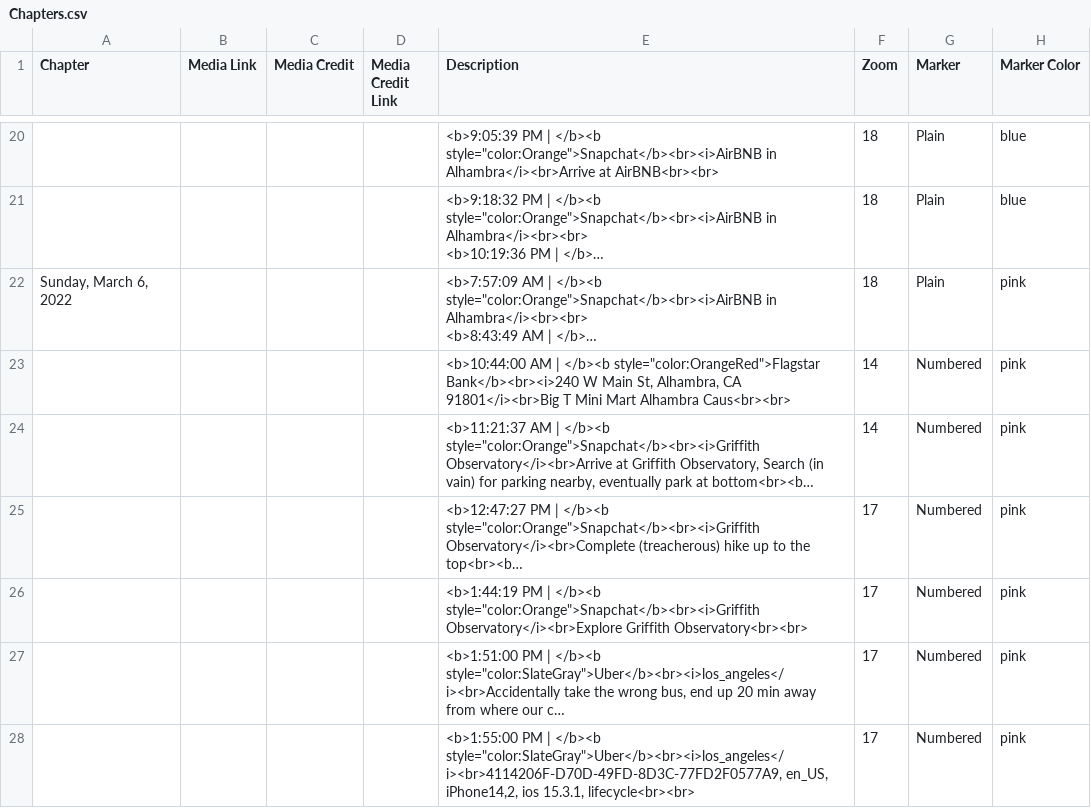
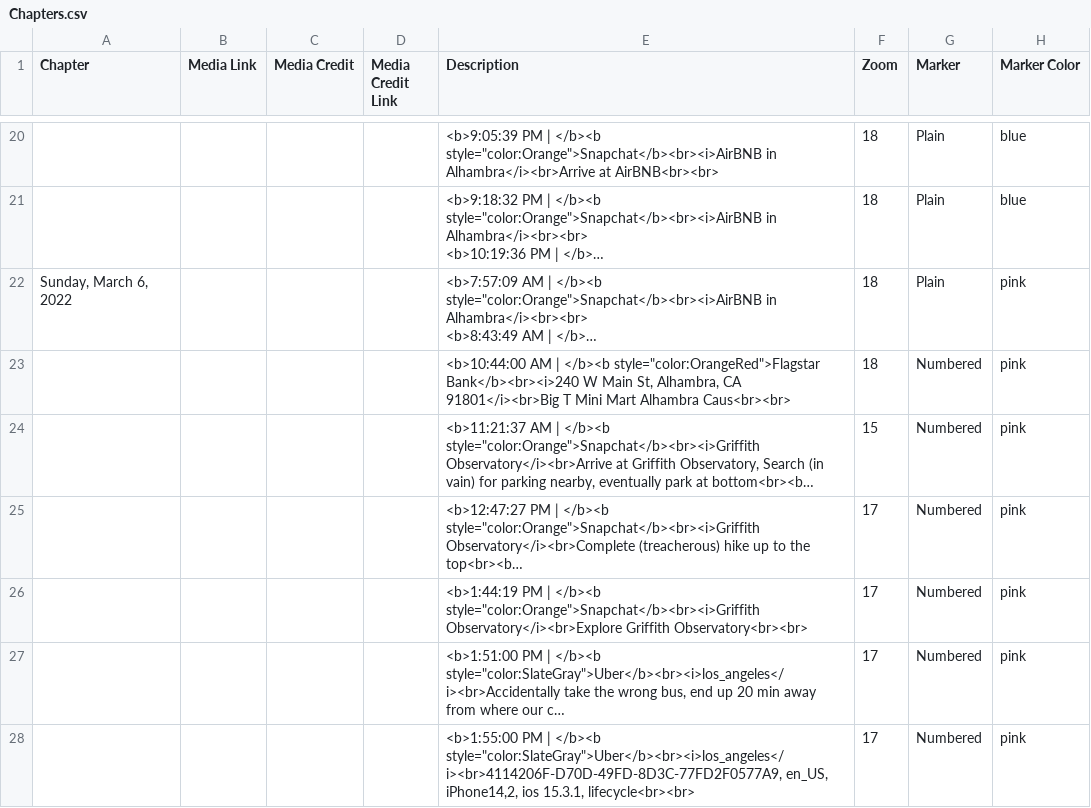
Before and after one commit to kabarbour/data-mapping, a CSV file: csv/Chapters.csv, drawn as a sheet; only a part is shown, gaps mark what is left out; long unchanged cells end in …; the diff covers the shown part only; the diff names each change by its address in the sheet, - before the commit and + after, or states it on an @@ line.

```diff
--- a/csv/Chapters.csv
+++ b/csv/Chapters.csv
-F23 (Zoom): 14
+F23 (Zoom): 18
-F24 (Zoom): 14
+F24 (Zoom): 15
```
Also changed, not shown: 2 added rows, 6 removed rows and 60 edited cells elsewhere in this file.
